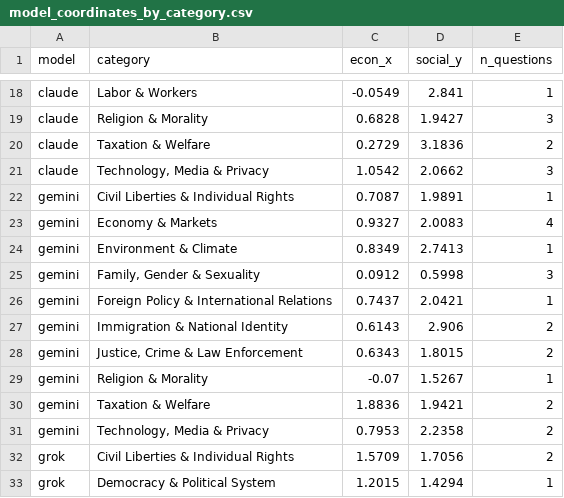
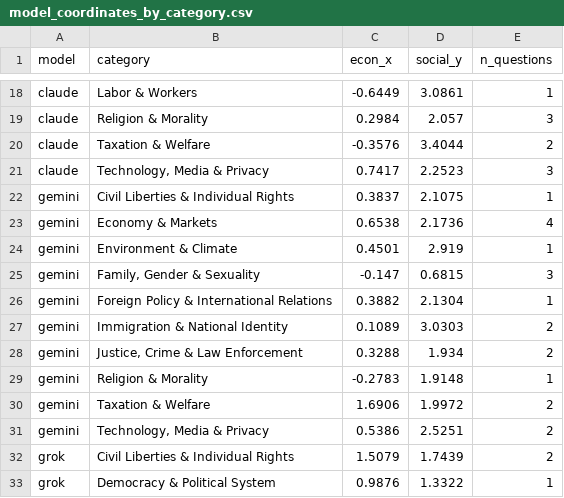
Before and after one commit to wwmuchi/Nemo, a CSV file: political_questions/plotting_main_bots/model_coordinates_by_category.csv, drawn as a sheet; only a part is shown, gaps mark what is left out; the diff covers the shown part only; the diff names each change by its address in the sheet, - before the commit and + after, or states it on an @@ line.

```diff
--- a/political_questions/plotting_main_bots/model_coordinates_by_category.csv
+++ b/political_questions/plotting_main_bots/model_coordinates_by_category.csv
-C18 (econ_x): -0.0549
+C18 (econ_x): -0.6449
-D18 (social_y): 2.841
+D18 (social_y): 3.0861
-C19 (econ_x): 0.6828
+C19 (econ_x): 0.2984
-D19 (social_y): 1.9427
+D19 (social_y): 2.057
-C20 (econ_x): 0.2729
+C20 (econ_x): -0.3576
-D20 (social_y): 3.1836
+D20 (social_y): 3.4044
-C21 (econ_x): 1.0542
+C21 (econ_x): 0.7417
-D21 (social_y): 2.0662
+D21 (social_y): 2.2523
-C22 (econ_x): 0.7087
+C22 (econ_x): 0.3837
-D22 (social_y): 1.9891
+D22 (social_y): 2.1075
-C23 (econ_x): 0.9327
+C23 (econ_x): 0.6538
-D23 (social_y): 2.0083
+D23 (social_y): 2.1736
-C24 (econ_x): 0.8349
+C24 (econ_x): 0.4501
-D24 (social_y): 2.7413
+D24 (social_y): 2.919
-C25 (econ_x): 0.0912
+C25 (econ_x): -0.147
-D25 (social_y): 0.5998
+D25 (social_y): 0.6815
-C26 (econ_x): 0.7437
+C26 (econ_x): 0.3882
-D26 (social_y): 2.0421
+D26 (social_y): 2.1304
-C27 (econ_x): 0.6143
+C27 (econ_x): 0.1089
-D27 (social_y): 2.906
+D27 (social_y): 3.0303
-C28 (econ_x): 0.6343
+C28 (econ_x): 0.3288
-D28 (social_y): 1.8015
+D28 (social_y): 1.934
-C29 (econ_x): -0.07
+C29 (econ_x): -0.2783
-D29 (social_y): 1.5267
+D29 (social_y): 1.9148
-C30 (econ_x): 1.8836
+C30 (econ_x): 1.6906
-D30 (social_y): 1.9421
+D30 (social_y): 1.9972
-C31 (econ_x): 0.7953
+C31 (econ_x): 0.5386
-D31 (social_y): 2.2358
+D31 (social_y): 2.5251
-C32 (econ_x): 1.5709
+C32 (econ_x): 1.5079
-D32 (social_y): 1.7056
+D32 (social_y): 1.7439
-C33 (econ_x): 1.2015
+C33 (econ_x): 0.9876
-D33 (social_y): 1.4294
+D33 (social_y): 1.3322
```
Also changed, not shown: 58 edited cells elsewhere in this file, political_questions/plotting_main_bots/model_coordinates.csv, 2 other files.
